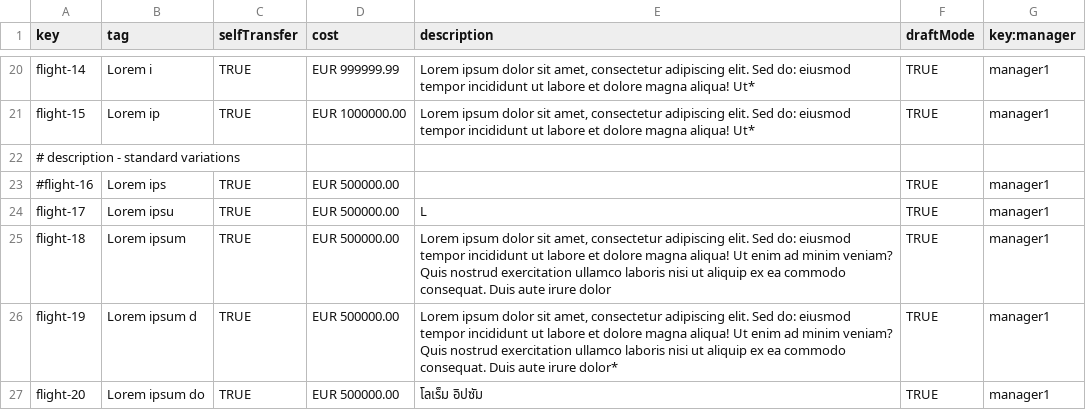
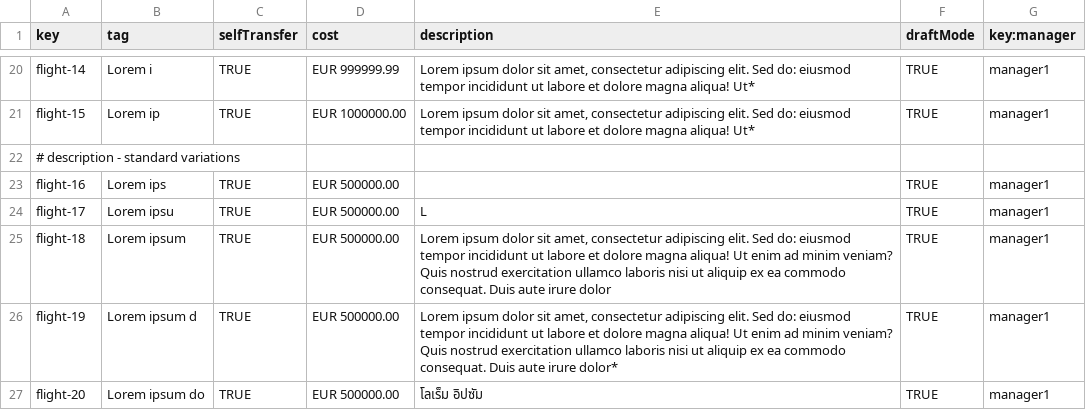
Before and after one commit to miggonort1/Acme-ANS-D04, a CSV file: src/main/resources/WEB-INF/data/sample/flight.csv, drawn as a sheet; only a part is shown, gaps mark what is left out.

Commit message:
Cambios en flight, leg y csv arreglado

```diff
--- a/src/main/resources/WEB-INF/data/sample/flight.csv
+++ b/src/main/resources/WEB-INF/data/sample/flight.csv
@@ -22,3 +22,3 @@ flight-15,Lorem ip,TRUE,EUR 1000000.00,"Lorem ipsum dolor sit amet, consectetur
 # description - standard variations
-#flight-16,Lorem ips,TRUE,EUR 500000.00,"",TRUE,manager1
+flight-16,Lorem ips,TRUE,EUR 500000.00,"",TRUE,manager1
 flight-17,Lorem ipsu,TRUE,EUR 500000.00,L,TRUE,manager1
```
Also changed, not shown: src/main/resources/WEB-INF/data/sample/flightAssignment.csv, src/main/resources/WEB-INF/data/sample/leg.csv, 12 other files.
